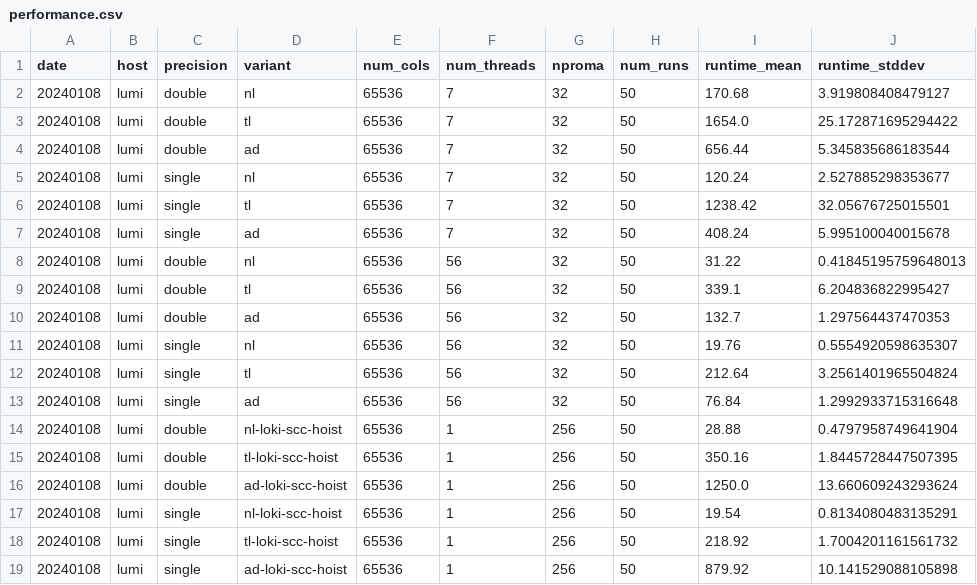
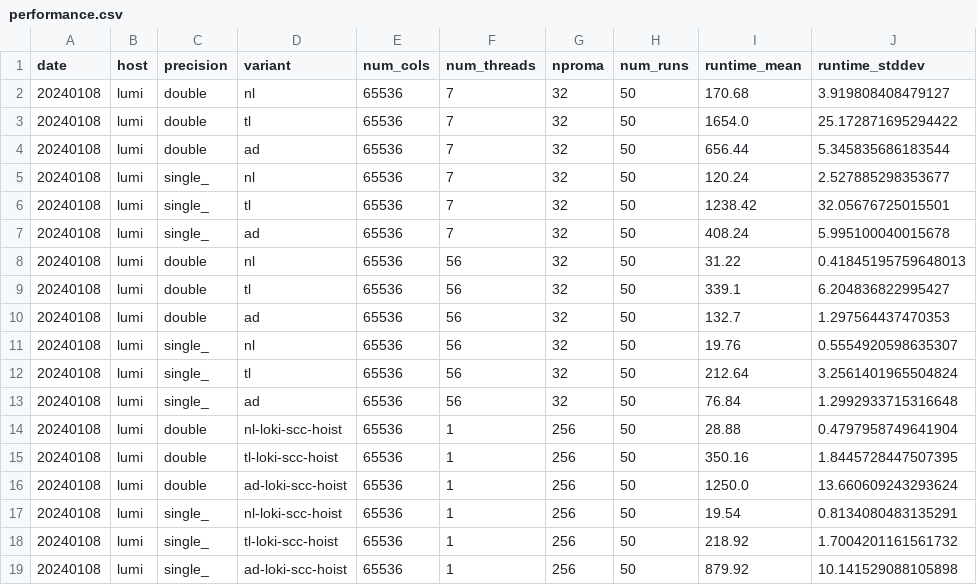
Before and after one commit to stubbiali/cloudsc-paper, a CSV file: data/cloudsc2/lumi/cray-gpu/14.0.2/bit/performance.csv, drawn as a sheet; only a part is shown; the diff names each change by its address in the sheet, - before the commit and + after, or states it on an @@ line.

Commit message:
Update data.

```diff
--- a/data/cloudsc2/lumi/cray-gpu/14.0.2/bit/performance.csv
+++ b/data/cloudsc2/lumi/cray-gpu/14.0.2/bit/performance.csv
-C5:C7 (precision): single
+C5:C7 (precision): single_
-C11:C13 (precision): single
+C11:C13 (precision): single_
-C17:C19 (precision): single
+C17:C19 (precision): single_
```
Also changed, not shown: data/cloudsc2/daint/intel/6.0.10/release/performance.csv, data/cloudsc2/daint/nvidia/6.0.10/release/performance.csv, 3 other files.
